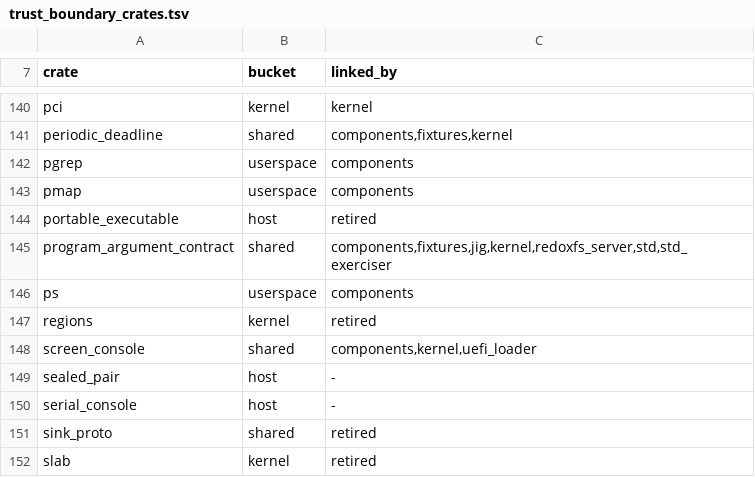
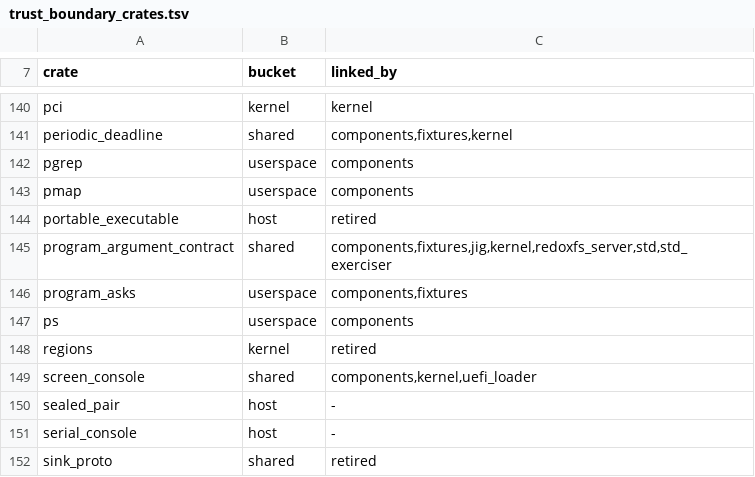
Before and after one commit to nifeos/nife, a TSV file: helpers/trust_boundary_crates.tsv, drawn as a sheet; only a part is shown, gaps mark what is left out; the shorter side is filled out with more unchanged rows.

```diff
--- a/helpers/trust_boundary_crates.tsv
+++ b/helpers/trust_boundary_crates.tsv
@@ -145,2 +145,3 @@ portable_executable	host	retired
 program_argument_contract	shared	components,fixtures,jig,kernel,redoxfs_server,std,std_exerciser
+program_asks	userspace	components,fixtures
 ps	userspace	components
```
Also changed, not shown: 8 other files.
